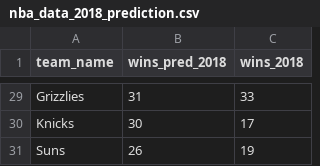
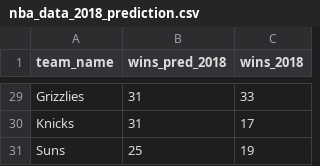
Before and after one commit to Capstone-I/Capstone-I, a CSV file: Artymonow-Work/sports_data/nba_data_2018_prediction.csv, drawn as a sheet; only a part is shown, gaps mark what is left out; the diff covers the shown part only; the diff names each change by its address in the sheet, - before the commit and + after, or states it on an @@ line.

```diff
--- a/Artymonow-Work/sports_data/nba_data_2018_prediction.csv
+++ b/Artymonow-Work/sports_data/nba_data_2018_prediction.csv
-B30 (wins_pred_2018): 30
+B30 (wins_pred_2018): 31
-B31 (wins_pred_2018): 26
+B31 (wins_pred_2018): 25
```
Also changed, not shown: 8 added rows, 8 removed rows, 1 moved row and 11 edited cells elsewhere in this file.
